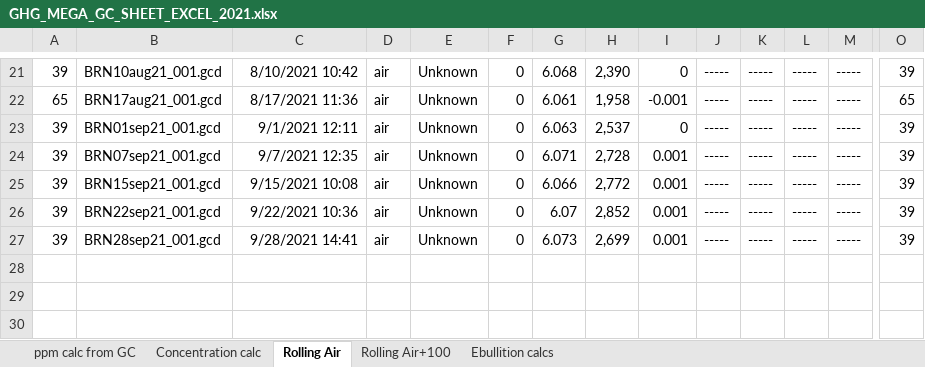
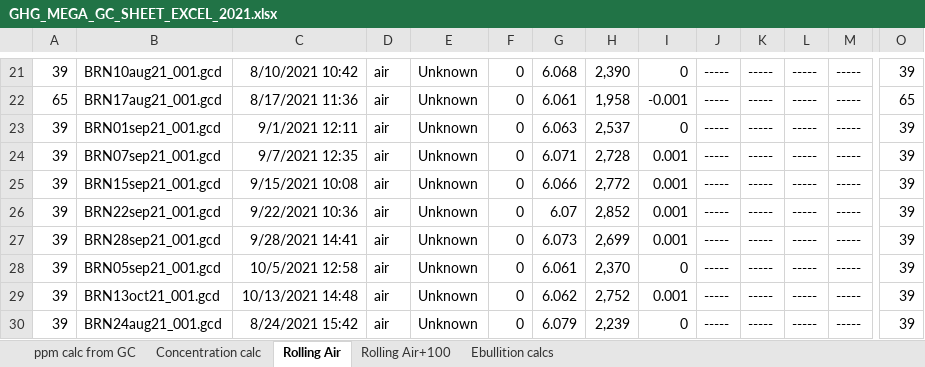
Before and after one commit to CareyLabVT/Reservoirs, an Excel workbook: Data/DataNotYetUploadedToEDI/Raw_GHG/2021/GHG_MEGA_GC_SHEET_EXCEL_2021.xlsx, sheet Rolling Air, drawn as a sheet; only a part is shown, gaps mark what is left out; values as stored, in another font and other column widths than the file's, no borders; rows hold the shown columns only; the diff names each change by its address in the sheet, - before the commit and + after, or states it on an @@ line.

```diff
--- a/Data/DataNotYetUploadedToEDI/Raw_GHG/2021/GHG_MEGA_GC_SHEET_EXCEL_2021.xlsx (sheet Rolling Air)
+++ b/Data/DataNotYetUploadedToEDI/Raw_GHG/2021/GHG_MEGA_GC_SHEET_EXCEL_2021.xlsx (sheet Rolling Air)
+row 28: 39 | BRN05sep21_001.gcd | 10/5/2021 12:58 | air | Unknown | 0 | 6.061 | 2,370 | 0 | ----- | ----- | ----- | ----- | 39
+row 29: 39 | BRN13oct21_001.gcd | 10/13/2021 14:48 | air | Unknown | 0 | 6.062 | 2,752 | 0.001 | ----- | ----- | ----- | ----- | 39
+row 30: 39 | BRN24aug21_001.gcd | 8/24/2021 15:42 | air | Unknown | 0 | 6.079 | 2,239 | 0 | ----- | ----- | ----- | ----- | 39
```
Also changed, not shown: sheet Concentration calc, sheet ppm calc from GC, sheet Rolling Air+100, formulas that keep their value.
